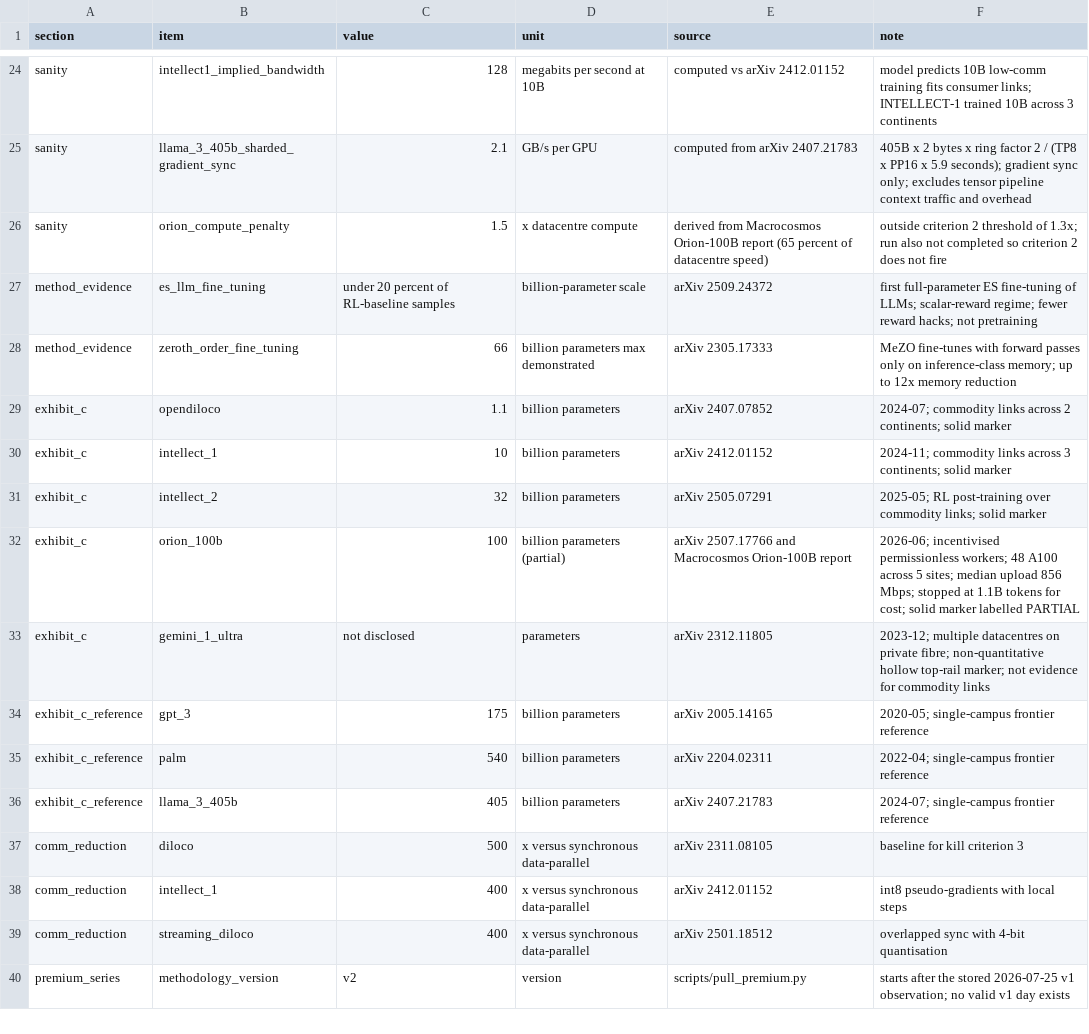
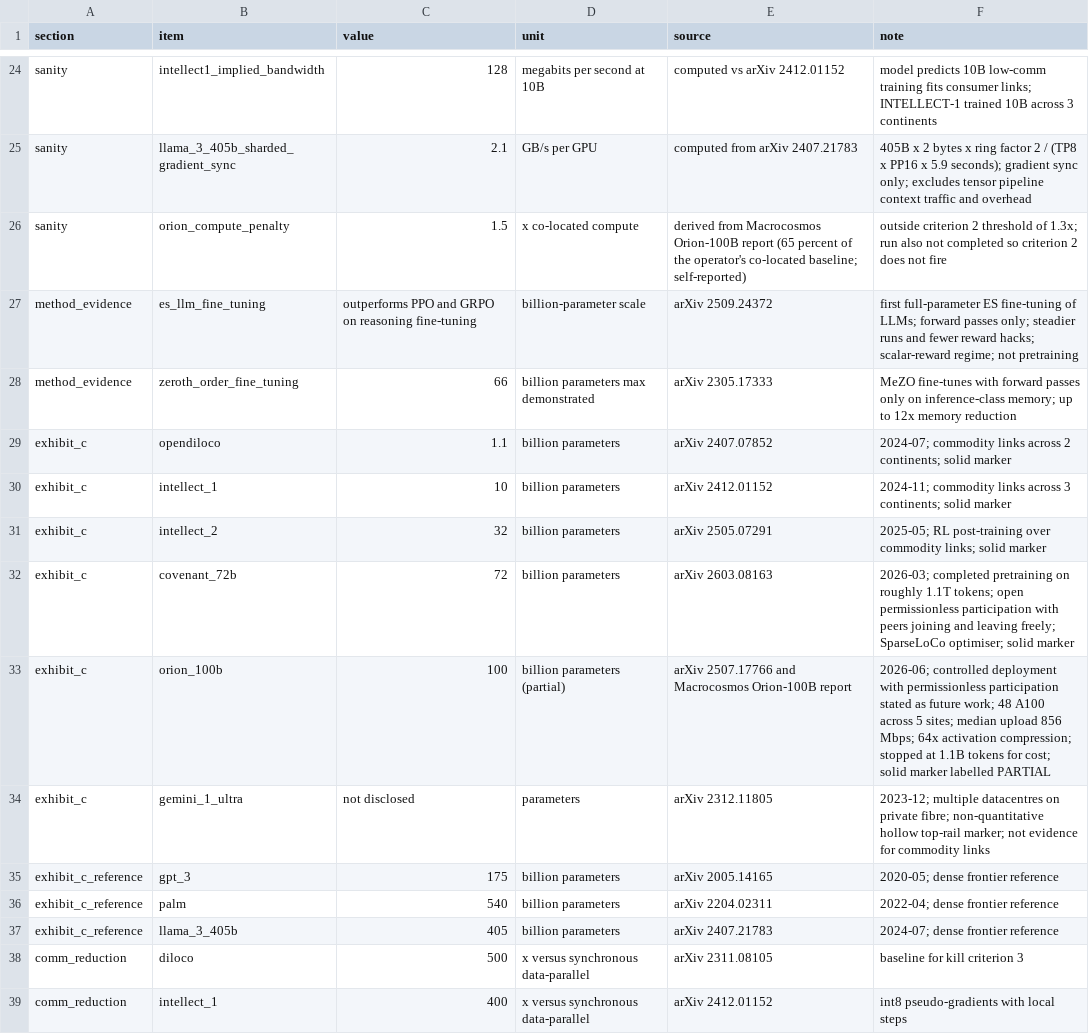
Before and after one commit to richtrv/interconnect, a CSV file: methodology.csv, drawn as a sheet; only a part is shown, gaps mark what is left out; the shorter side is filled out with more unchanged rows.

Commit message:
Fact-check corrections: Covenant-72B, Orion scope, ES claim, PaLM label

```diff
--- a/methodology.csv
+++ b/methodology.csv
@@ -25,4 +25,4 @@ sanity,intellect1_implied_bandwidth,128,megabits per second at 10B,computed vs a
 sanity,llama_3_405b_sharded_gradient_sync,2.1,GB/s per GPU,computed from arXiv 2407.21783,405B x 2 bytes x ring factor 2 / (TP8 x PP16 x 5.9 seconds); gradient sync only; excludes tensor pipeline context traffic and overhead
-sanity,orion_compute_penalty,1.5,x datacentre compute,derived from Macrocosmos Orion-100B report (65 percent of datacentre speed),outside criterion 2 threshold of 1.3x; run also not completed so criterion 2 does not fire
-method_evidence,es_llm_fine_tuning,under 20 percent of RL-baseline samples,billion-parameter scale,arXiv 2509.24372,first full-parameter ES fine-tuning of LLMs; scalar-reward regime; fewer reward hacks; not pretraining
+sanity,orion_compute_penalty,1.5,x co-located compute,derived from Macrocosmos Orion-100B report (65 percent of the operator's co-located baseline; self-reported),outside criterion 2 threshold of 1.3x; run also not completed so criterion 2 does not fire
+method_evidence,es_llm_fine_tuning,outperforms PPO and GRPO on reasoning fine-tuning,billion-parameter scale,arXiv 2509.24372,first full-parameter ES fine-tuning of LLMs; forward passes only; steadier runs and fewer reward hacks; scalar-reward regime; not pretraining
 method_evidence,zeroth_order_fine_tuning,66,billion parameters max demonstrated,arXiv 2305.17333,MeZO fine-tunes with forward passes only on inference-class memory; up to 12x memory reduction
@@ -31,7 +31,8 @@ exhibit_c,intellect_1,10,billion parameters,arXiv 2412.01152,2024-11; commodity
 exhibit_c,intellect_2,32,billion parameters,arXiv 2505.07291,2025-05; RL post-training over commodity links; solid marker
-exhibit_c,orion_100b,100,billion parameters (partial),arXiv 2507.17766 and Macrocosmos Orion-100B report,2026-06; incentivised permissionless workers; 48 A100 across 5 sites; median upload 856 Mbps; stopped at 1.1B tokens for cost; solid marker labelled PARTIAL
+exhibit_c,covenant_72b,72,billion parameters,arXiv 2603.08163,2026-03; completed pretraining on roughly 1.1T tokens; open permissionless participation with peers joining and leaving freely; SparseLoCo optimiser; solid marker
+exhibit_c,orion_100b,100,billion parameters (partial),arXiv 2507.17766 and Macrocosmos Orion-100B report,2026-06; controlled deployment with permissionless participation stated as future work; 48 A100 across 5 sites; median upload 856 Mbps; 64x activation compression; stopped at 1.1B tokens for cost; solid marker labelled PARTIAL
 exhibit_c,gemini_1_ultra,not disclosed,parameters,arXiv 2312.11805,2023-12; multiple datacentres on private fibre; non-quantitative hollow top-rail marker; not evidence for commodity links
-exhibit_c_reference,gpt_3,175,billion parameters,arXiv 2005.14165,2020-05; single-campus frontier reference
-exhibit_c_reference,palm,540,billion parameters,arXiv 2204.02311,2022-04; single-campus frontier reference
-exhibit_c_reference,llama_3_405b,405,billion parameters,arXiv 2407.21783,2024-07; single-campus frontier reference
+exhibit_c_reference,gpt_3,175,billion parameters,arXiv 2005.14165,2020-05; dense frontier reference
+exhibit_c_reference,palm,540,billion parameters,arXiv 2204.02311,2022-04; dense frontier reference
+exhibit_c_reference,llama_3_405b,405,billion parameters,arXiv 2407.21783,2024-07; dense frontier reference
 comm_reduction,diloco,500,x versus synchronous data-parallel,arXiv 2311.08105,baseline for kill criterion 3
```
Also changed, not shown: 5 other files.
